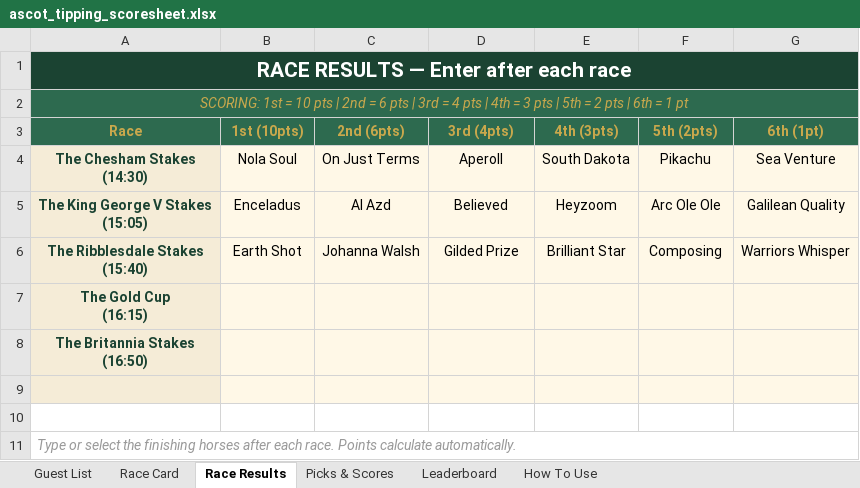
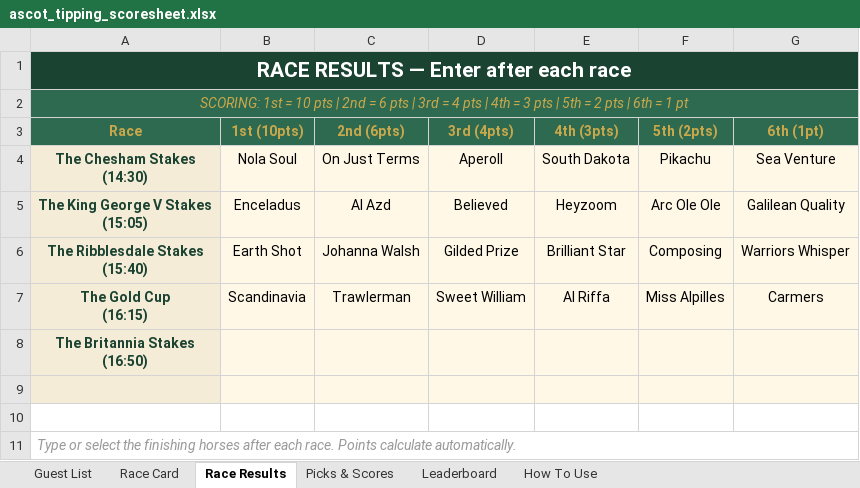
Before and after one commit to amyekore/ascot-tipping, an Excel workbook: ascot_tipping_scoresheet.xlsx, sheet Race Results, drawn as a sheet; values as stored, in another font and other column widths than the file's, no borders; the diff names each change by its address in the sheet, - before the commit and + after, or states it on an @@ line.

```diff
--- a/ascot_tipping_scoresheet.xlsx (sheet Race Results)
+++ b/ascot_tipping_scoresheet.xlsx (sheet Race Results)
-B7 (1st (10pts)): (empty)
+B7 (1st (10pts)): Scandinavia
-C7 (2nd (6pts)): (empty)
+C7 (2nd (6pts)): Trawlerman
-D7 (3rd (4pts)): (empty)
+D7 (3rd (4pts)): Sweet William
-E7 (4th (3pts)): (empty)
+E7 (4th (3pts)): Al Riffa
-F7 (5th (2pts)): (empty)
+F7 (5th (2pts)): Miss Alpilles
-G7 (6th (1pt)): (empty)
+G7 (6th (1pt)): Carmers
```
Also changed, not shown: sheet Leaderboard, sheet Picks & Scores.
